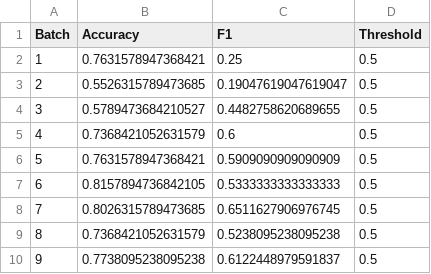
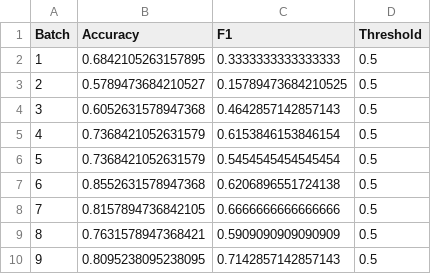
Before and after one commit to ap24110011024/Disease_detection, a CSV file: results/week5/adaptive_results.csv, drawn as a sheet.

```diff
--- a/results/week5/adaptive_results.csv
+++ b/results/week5/adaptive_results.csv
@@ -1,10 +1,10 @@
 Batch,Accuracy,F1,Threshold
-1,0.7631578947368421,0.25,0.5
-2,0.5526315789473685,0.19047619047619047,0.5
-3,0.5789473684210527,0.4482758620689655,0.5
-4,0.7368421052631579,0.6,0.5
-5,0.7631578947368421,0.5909090909090909,0.5
-6,0.8157894736842105,0.5333333333333333,0.5
-7,0.8026315789473685,0.6511627906976745,0.5
-8,0.7368421052631579,0.5238095238095238,0.5
-9,0.7738095238095238,0.6122448979591837,0.5
+1,0.6842105263157895,0.3333333333333333,0.5
+2,0.5789473684210527,0.15789473684210525,0.5
+3,0.6052631578947368,0.4642857142857143,0.5
+4,0.7368421052631579,0.6153846153846154,0.5
+5,0.7368421052631579,0.5454545454545454,0.5
+6,0.8552631578947368,0.6206896551724138,0.5
+7,0.8157894736842105,0.6666666666666666,0.5
+8,0.7631578947368421,0.5909090909090909,0.5
+9,0.8095238095238095,0.7142857142857143,0.5
```
Also changed, not shown: results/roc/roc_mlp.csv, results/week5/proactive_results.csv, 27 other files.
